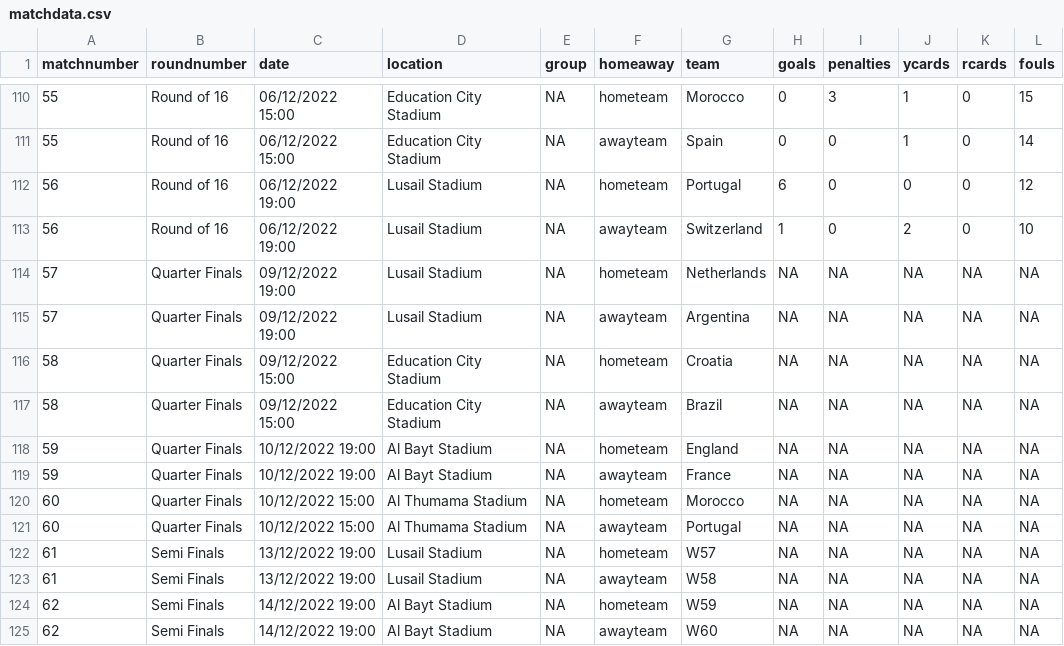
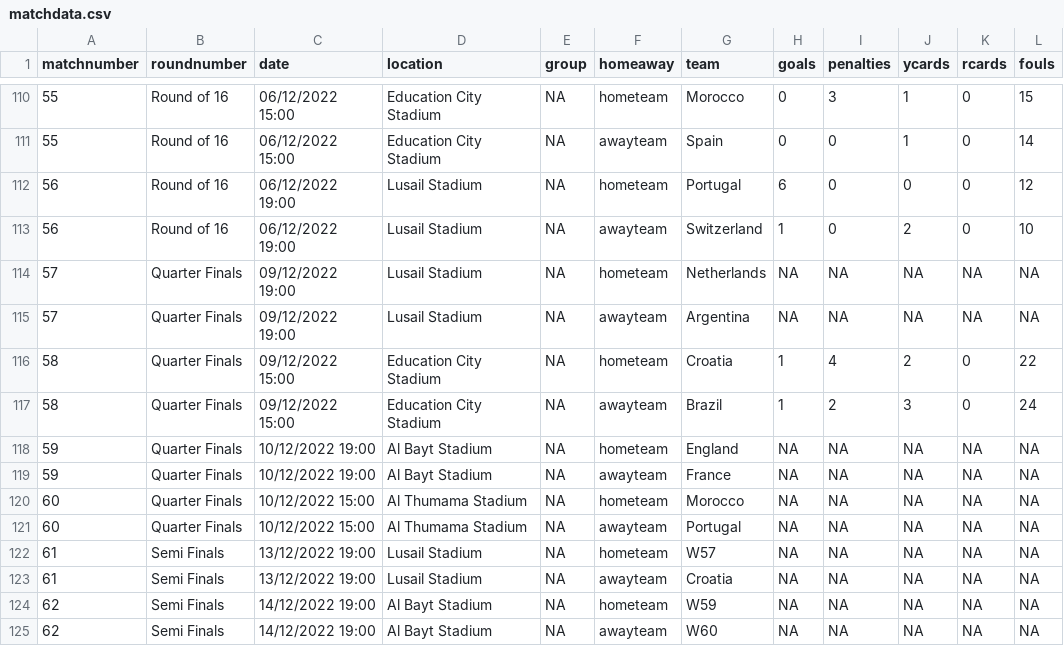
Before and after one commit to lee269/WC2022, a CSV file: data/matchdata.csv, drawn as a sheet; only a part is shown, gaps mark what is left out.

Commit message:
update match data BRA v HRV

```diff
--- a/data/matchdata.csv
+++ b/data/matchdata.csv
@@ -115,4 +115,4 @@ matchnumber,roundnumber,date,location,group,homeaway,team,goals,penalties,ycards
 57,Quarter Finals,09/12/2022 19:00,Lusail Stadium,NA,awayteam,Argentina,NA,NA,NA,NA,NA
-58,Quarter Finals,09/12/2022 15:00,Education City Stadium,NA,hometeam,Croatia,NA,NA,NA,NA,NA
-58,Quarter Finals,09/12/2022 15:00,Education City Stadium,NA,awayteam,Brazil,NA,NA,NA,NA,NA
+58,Quarter Finals,09/12/2022 15:00,Education City Stadium,NA,hometeam,Croatia,1,4,2,0,22
+58,Quarter Finals,09/12/2022 15:00,Education City Stadium,NA,awayteam,Brazil,1,2,3,0,24
 59,Quarter Finals,10/12/2022 19:00,Al Bayt Stadium,NA,hometeam,England,NA,NA,NA,NA,NA
@@ -122,3 +122,3 @@ matchnumber,roundnumber,date,location,group,homeaway,team,goals,penalties,ycards
 61,Semi Finals,13/12/2022 19:00,Lusail Stadium,NA,hometeam,W57,NA,NA,NA,NA,NA
-61,Semi Finals,13/12/2022 19:00,Lusail Stadium,NA,awayteam,W58,NA,NA,NA,NA,NA
+61,Semi Finals,13/12/2022 19:00,Lusail Stadium,NA,awayteam,Croatia,NA,NA,NA,NA,NA
 62,Semi Finals,14/12/2022 19:00,Al Bayt Stadium,NA,hometeam,W59,NA,NA,NA,NA,NA
```
